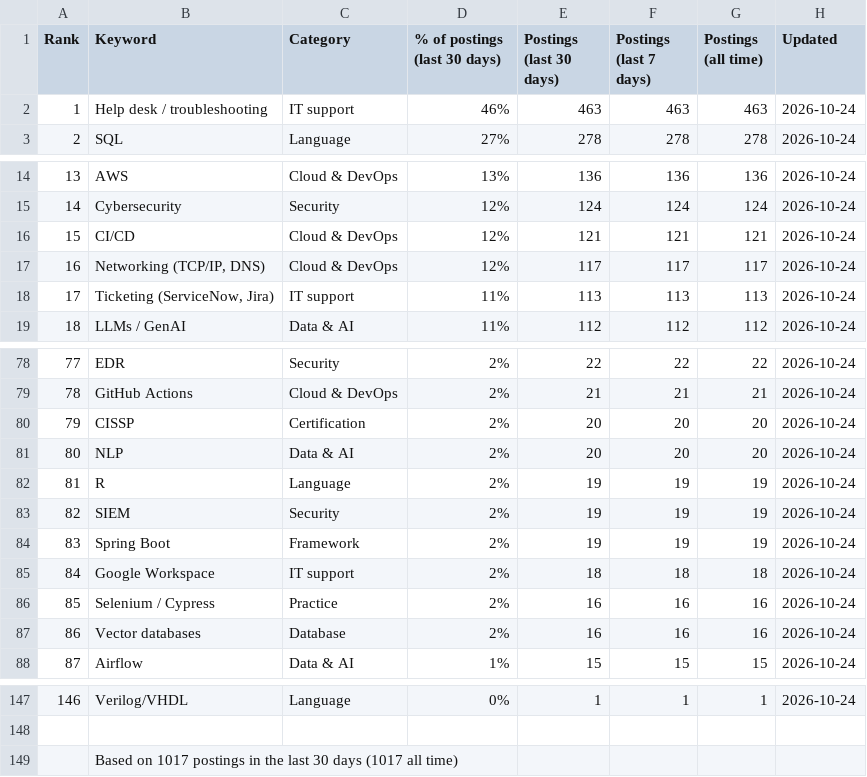
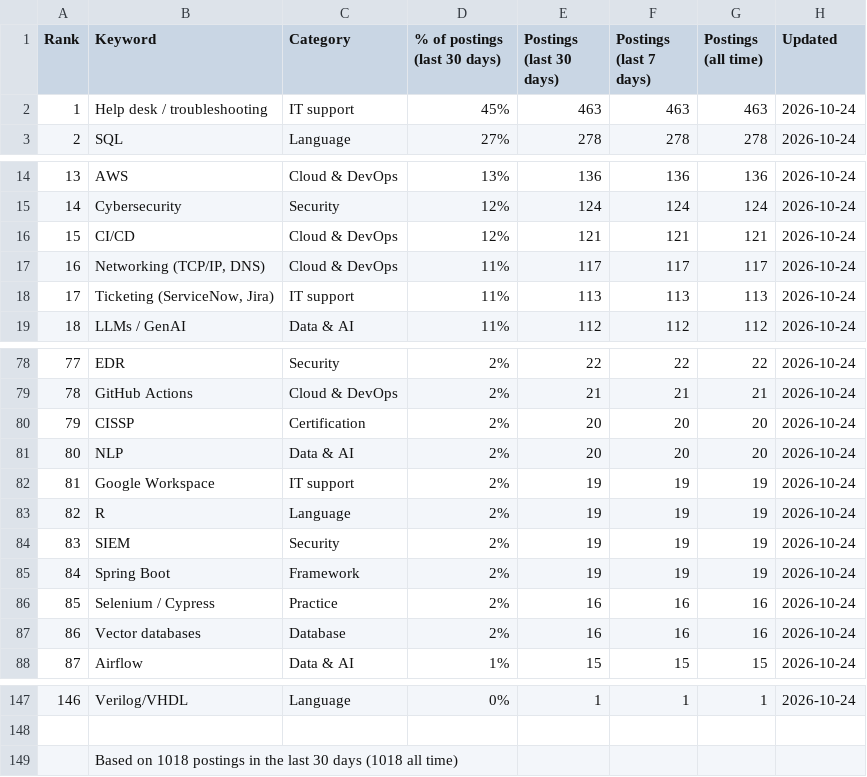
Before and after one commit to sagarh12/canada-jobs-feed, a CSV file: feed/keywords.csv, drawn as a sheet; only a part is shown, gaps mark what is left out; removed rows and columns are numbered as before the commit, all else as after; the diff names each change by its address in the sheet, - before the commit and + after, or states it on an @@ line.

```diff
--- a/feed/keywords.csv
+++ b/feed/keywords.csv
-D2 (% of postings (last 30 days)): 46%
+D2 (% of postings (last 30 days)): 45%
-D17 (% of postings (last 30 days)): 12%
+D17 (% of postings (last 30 days)): 11%
+row 82: 81 | Google Workspace | IT support | 2% | 19 | 19 | 19 | 2026-10-24
@@ column A (Rank) renumbered between rows 83 and 85 @@
-row 85: 84 | Google Workspace | IT support | 2% | 18 | 18 | 18 | 2026-10-24
-B149 (Keyword): Based on 1017 postings in the last 30 days (1017 all time)
+B149 (Keyword): Based on 1018 postings in the last 30 days (1018 all time)
```
Also changed, not shown: 3 other files.
